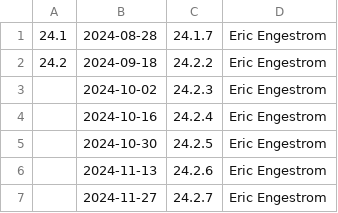
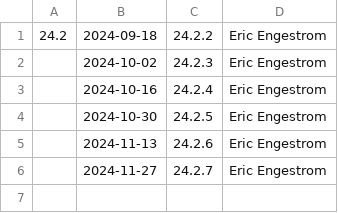
Before and after one commit to joshuaswarren/mesa-1, a CSV file: docs/release-calendar.csv, drawn as a sheet; the diff names each change by its address in the sheet, - before the commit and + after, or states it on an @@ line.

Commit message:
docs: update calendar for 24.1.7
Part-of: <https://gitlab.freedesktop.org/mesa/mesa/-/merge_requests/30910>

```diff
--- a/docs/release-calendar.csv
+++ b/docs/release-calendar.csv
-row 1: 24.1 | 2024-08-28 | 24.1.7 | Eric Engestrom
```
